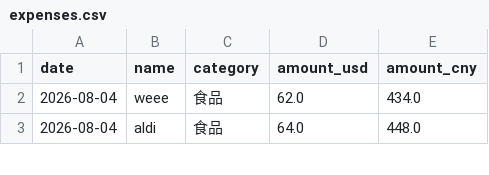
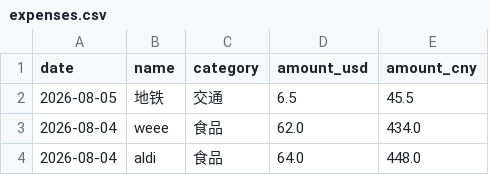
Before and after one commit to yang-lanlan/33, a CSV file: data/expenses.csv, drawn as a sheet; only a part is shown.

Commit message:
chore: update csv 2026-08-05T17:31:23.995Z

```diff
--- a/data/expenses.csv
+++ b/data/expenses.csv
@@ -1,2 +1,3 @@
 date,name,category,amount_usd,amount_cny
+"2026-08-05","地铁","交通","6.5","45.5"
 "2026-08-04","weee","食品","62.0","434.0"
```
